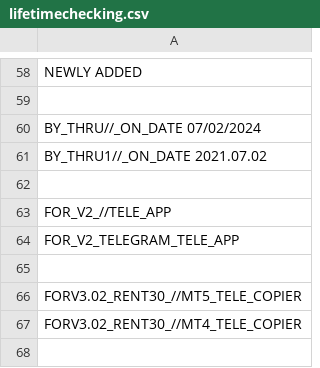
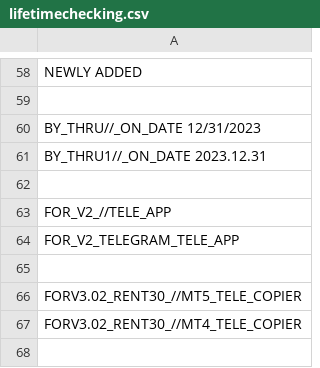
Before and after one commit to infotechniques/infotechniques.github.io, a CSV file: lifetimechecking.csv, drawn as a sheet; only a part is shown, gaps mark what is left out.

Commit message:
Update lifetimechecking.csv

```diff
--- a/lifetimechecking.csv
+++ b/lifetimechecking.csv
@@ -59,4 +59,4 @@ NEWLY ADDED
 
-BY_THRU//_ON_DATE 07/02/2024
-BY_THRU1//_ON_DATE 2021.07.02
+BY_THRU//_ON_DATE 12/31/2023
+BY_THRU1//_ON_DATE 2023.12.31
 
```
